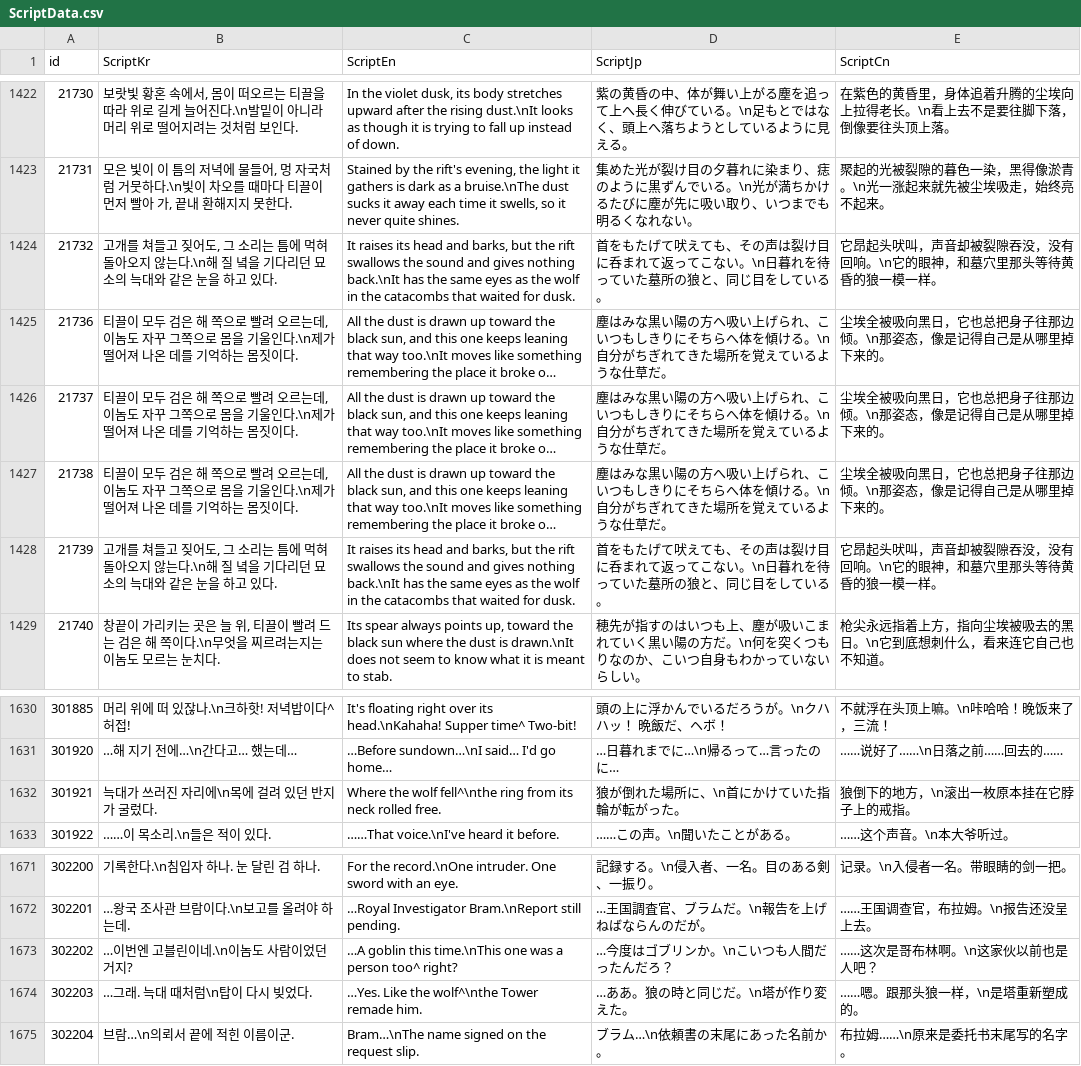
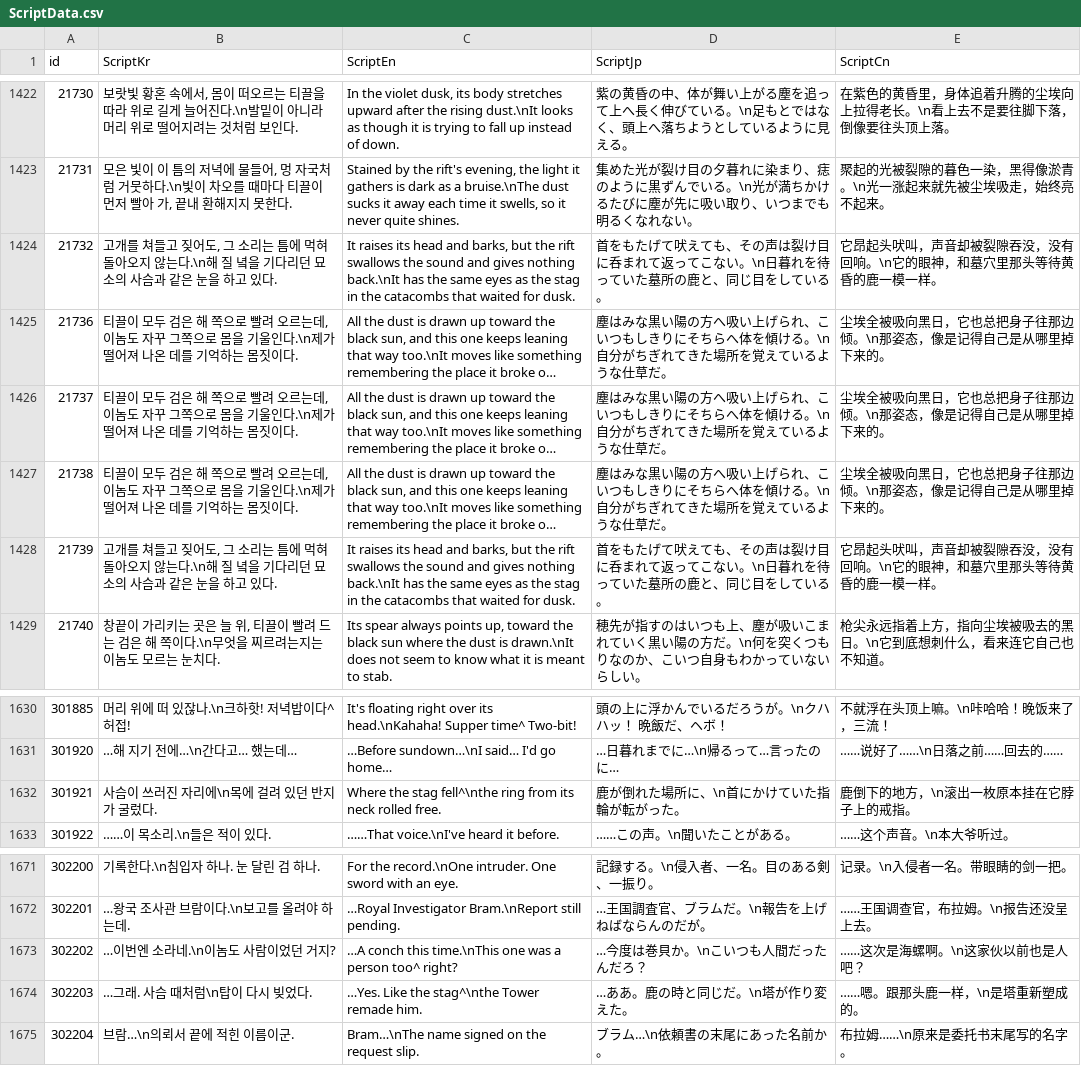
Before and after one commit to IO-DOG/TheSword, a CSV file: Assets/@Resources/Data/Excel/ScriptData.csv, drawn as a sheet; only a part is shown, gaps mark what is left out; long unchanged cells end in …; the diff covers the shown part only; the diff names each change by its address in the sheet, - before the commit and + after, or states it on an @@ line.

```diff
--- a/Assets/@Resources/Data/Excel/ScriptData.csv
+++ b/Assets/@Resources/Data/Excel/ScriptData.csv
-B1424 (ScriptKr): …묘소의 늑대와 같은…
+B1424 (ScriptKr): …묘소의 사슴과 같은…
-C1424 (ScriptEn): …as the wolf in the…
+C1424 (ScriptEn): …as the stag in the…
-D1424 (ScriptJp): …た墓所の狼と、同じ…
+D1424 (ScriptJp): …た墓所の鹿と、同じ…
-E1424 (ScriptCn): 它昂起头吠叫，声音却被裂隙吞没，没有回响。\n它的眼神，和墓穴里那头等待黄昏的狼一模一样。
+E1424 (ScriptCn): 它昂起头吠叫，声音却被裂隙吞没，没有回响。\n它的眼神，和墓穴里那头等待黄昏的鹿一模一样。
-B1428 (ScriptKr): …묘소의 늑대와 같은…
+B1428 (ScriptKr): …묘소의 사슴과 같은…
-C1428 (ScriptEn): …as the wolf in the…
+C1428 (ScriptEn): …as the stag in the…
-D1428 (ScriptJp): …た墓所の狼と、同じ…
+D1428 (ScriptJp): …た墓所の鹿と、同じ…
-E1428 (ScriptCn): 它昂起头吠叫，声音却被裂隙吞没，没有回响。\n它的眼神，和墓穴里那头等待黄昏的狼一模一样。
+E1428 (ScriptCn): 它昂起头吠叫，声音却被裂隙吞没，没有回响。\n它的眼神，和墓穴里那头等待黄昏的鹿一模一样。
-B1632 (ScriptKr): 늑대가 쓰러진 자리에\n목에 걸려 있던 반지가 굴렀다.
+B1632 (ScriptKr): 사슴이 쓰러진 자리에\n목에 걸려 있던 반지가 굴렀다.
-C1632 (ScriptEn): Where the wolf fell^\nthe ring…
+C1632 (ScriptEn): Where the stag fell^\nthe ring…
-D1632 (ScriptJp): 狼が倒れた場所に、\n首にかけていた指輪が転がった。
+D1632 (ScriptJp): 鹿が倒れた場所に、\n首にかけていた指輪が転がった。
-E1632 (ScriptCn): 狼倒下的地方，\n滚出一枚原本挂在它脖子上的戒指。
+E1632 (ScriptCn): 鹿倒下的地方，\n滚出一枚原本挂在它脖子上的戒指。
-B1673 (ScriptKr): …이번엔 고블린이네.\n이놈도 사람이었던 거지?
+B1673 (ScriptKr): …이번엔 소라네.\n이놈도 사람이었던 거지?
-C1673 (ScriptEn): …A goblin this time.\nThis…
+C1673 (ScriptEn): …A conch this time.\nThis…
-D1673 (ScriptJp): …今度はゴブリンか。\nこいつも人間だったんだろ？
+D1673 (ScriptJp): …今度は巻貝か。\nこいつも人間だったんだろ？
-E1673 (ScriptCn): ……这次是哥布林啊。\n这家伙以前也是人吧？
+E1673 (ScriptCn): ……这次是海螺啊。\n这家伙以前也是人吧？
-B1674 (ScriptKr): …그래. 늑대 때처럼\n탑이 다시 빚었다.
+B1674 (ScriptKr): …그래. 사슴 때처럼\n탑이 다시 빚었다.
-C1674 (ScriptEn): …Yes. Like the wolf^\nthe Tower remade him.
+C1674 (ScriptEn): …Yes. Like the stag^\nthe Tower remade him.
-D1674 (ScriptJp): …ああ。狼の時と同じだ。\n塔が作り変えた。
+D1674 (ScriptJp): …ああ。鹿の時と同じだ。\n塔が作り変えた。
-E1674 (ScriptCn): ……嗯。跟那头狼一样，\n是塔重新塑成的。
+E1674 (ScriptCn): ……嗯。跟那头鹿一样，\n是塔重新塑成的。
```
Also changed, not shown: 80 edited cells elsewhere in this file, Assets/@Resources/Data/Excel/MonsterData.csv, Steam/achievements.csv, 42 other files.
